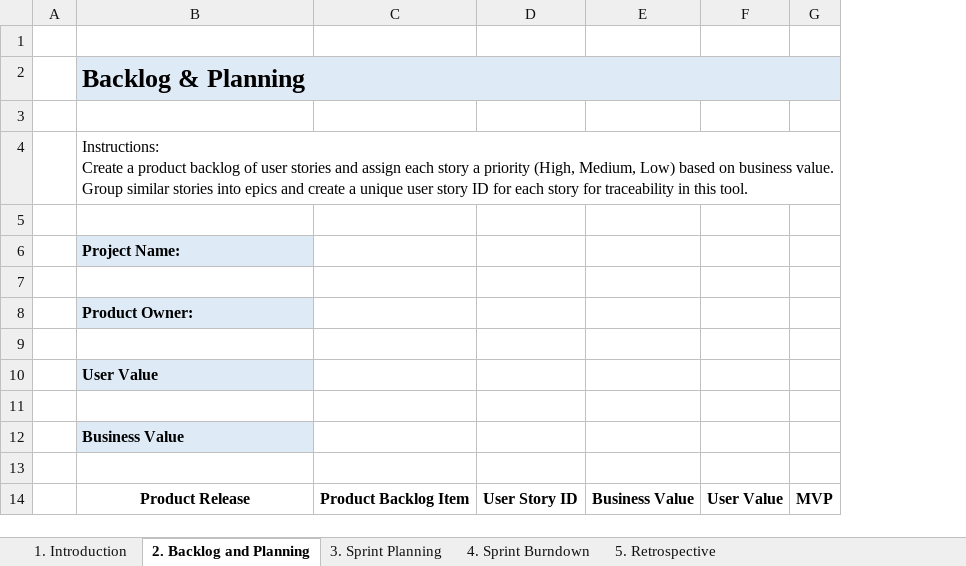
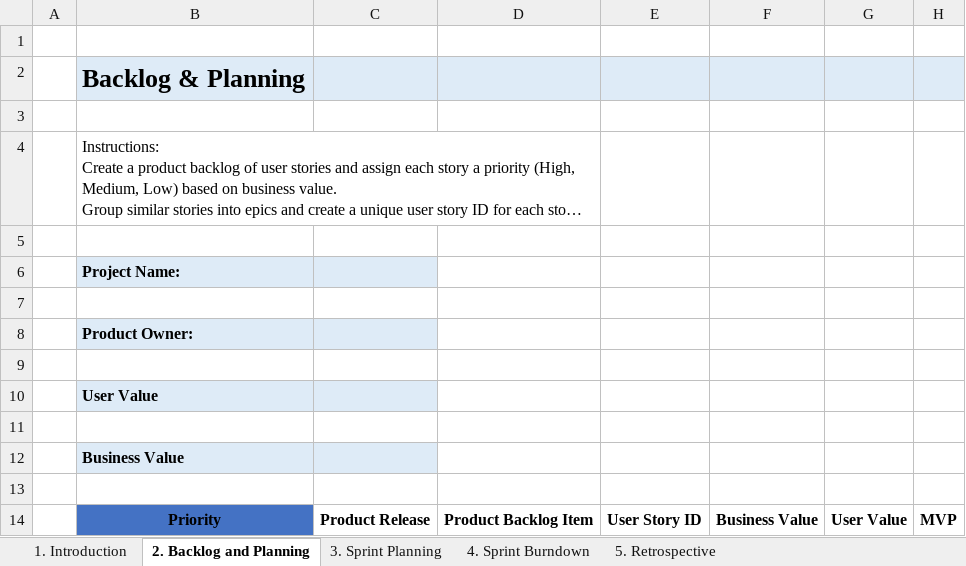
Before and after one commit to emdayhall/Agile-Training, an Excel workbook: Scrum/Classroom/Lesson Plans and Materials/AFS - Session 4/Requirements Backlog Template.xlsx, sheet 2. Backlog and Planning, drawn as a sheet; long unchanged cells end in …; values as stored, in another font and other column widths than the file's, no borders; table styles not drawn; removed rows and columns are numbered as before the commit, all else as after; the diff names each change by its address in the sheet, - before the commit and + after, or states it on an @@ line.

Commit message:
Added Instructions for Virtual Classroom Exercises.

```diff
--- a/Scrum/Classroom/Lesson Plans and Materials/AFS - Session 4/Requirements Backlog Template.xlsx (sheet 2. Backlog and Planning)
+++ b/Scrum/Classroom/Lesson Plans and Materials/AFS - Session 4/Requirements Backlog Template.xlsx (sheet 2. Backlog and Planning)
+column C, row 14: Product Release
-B2:G2 merged
-B4:G4 merged
+B4:D4 merged
-B14: Product Release
+B14: Priority
-B14 fill: none
+B14 fill: #4472C4
```
Also changed, not shown: charts or pictures, 13 other files.
